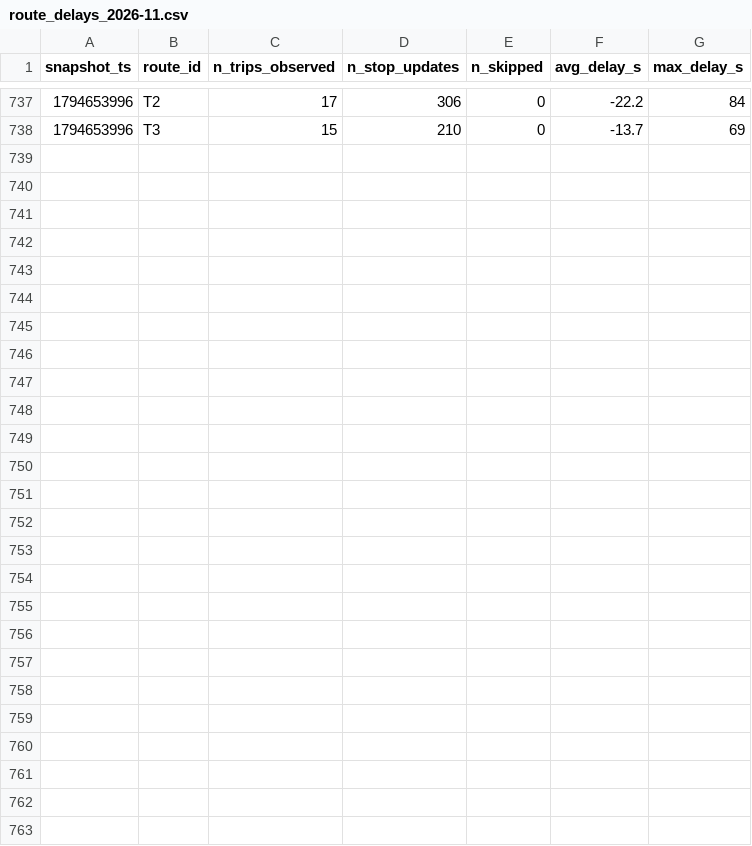
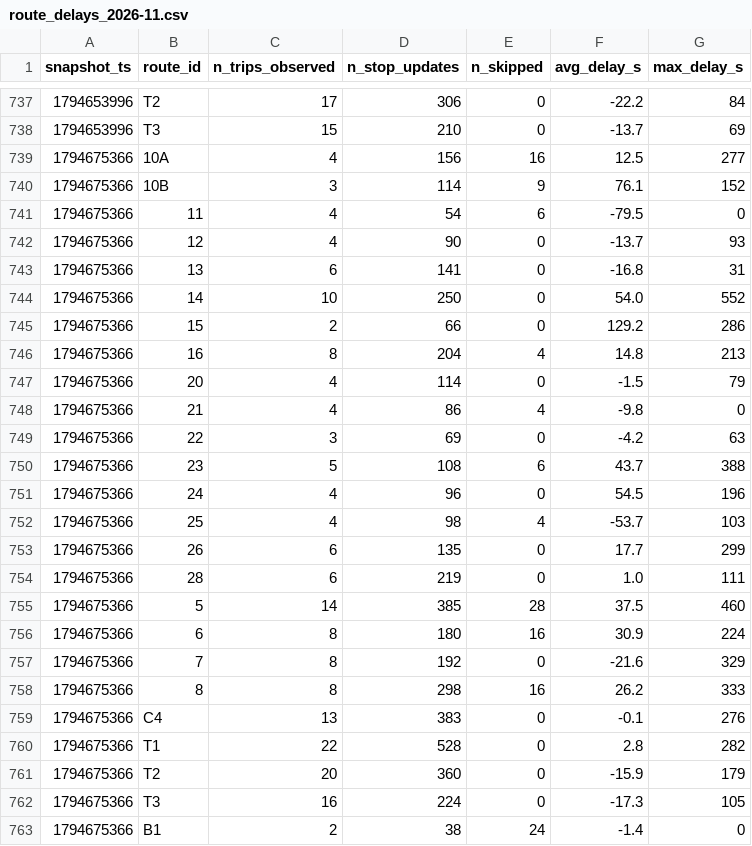
Before and after one commit to eric-lefebvre/smart-mobility-lemans, a CSV file: data/history/route_delays_2026-11.csv, drawn as a sheet; only a part is shown, gaps mark what is left out; the diff names each change by its address in the sheet, - before the commit and + after, or states it on an @@ line.

```diff
--- a/data/history/route_delays_2026-11.csv
+++ b/data/history/route_delays_2026-11.csv
+row 739: 1794675366 | 10A | 4 | 156 | 16 | 12.5 | 277
+row 740: 1794675366 | 10B | 3 | 114 | 9 | 76.1 | 152
+row 741: 1794675366 | 11 | 4 | 54 | 6 | -79.5 | 0
+row 742: 1794675366 | 12 | 4 | 90 | 0 | -13.7 | 93
+row 743: 1794675366 | 13 | 6 | 141 | 0 | -16.8 | 31
+row 744: 1794675366 | 14 | 10 | 250 | 0 | 54.0 | 552
+row 745: 1794675366 | 15 | 2 | 66 | 0 | 129.2 | 286
+row 746: 1794675366 | 16 | 8 | 204 | 4 | 14.8 | 213
+row 747: 1794675366 | 20 | 4 | 114 | 0 | -1.5 | 79
+row 748: 1794675366 | 21 | 4 | 86 | 4 | -9.8 | 0
+row 749: 1794675366 | 22 | 3 | 69 | 0 | -4.2 | 63
+row 750: 1794675366 | 23 | 5 | 108 | 6 | 43.7 | 388
+row 751: 1794675366 | 24 | 4 | 96 | 0 | 54.5 | 196
+row 752: 1794675366 | 25 | 4 | 98 | 4 | -53.7 | 103
+row 753: 1794675366 | 26 | 6 | 135 | 0 | 17.7 | 299
+row 754: 1794675366 | 28 | 6 | 219 | 0 | 1.0 | 111
+row 755: 1794675366 | 5 | 14 | 385 | 28 | 37.5 | 460
+row 756: 1794675366 | 6 | 8 | 180 | 16 | 30.9 | 224
+row 757: 1794675366 | 7 | 8 | 192 | 0 | -21.6 | 329
+row 758: 1794675366 | 8 | 8 | 298 | 16 | 26.2 | 333
+row 759: 1794675366 | C4 | 13 | 383 | 0 | -0.1 | 276
+row 760: 1794675366 | T1 | 22 | 528 | 0 | 2.8 | 282
+row 761: 1794675366 | T2 | 20 | 360 | 0 | -15.9 | 179
+row 762: 1794675366 | T3 | 16 | 224 | 0 | -17.3 | 105
+row 763: 1794675366 | B1 | 2 | 38 | 24 | -1.4 | 0
```
Also changed, not shown: 1 other file.
